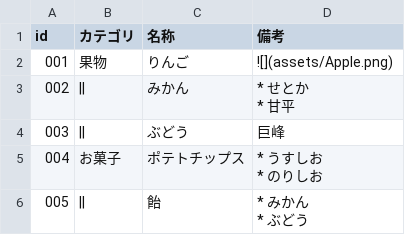
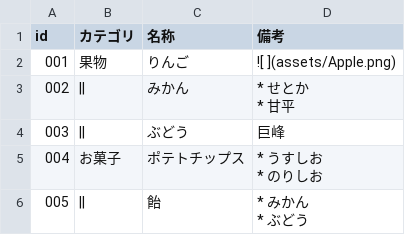
Before and after one commit to mochimochiki/hugo-theme-vivliocli, a CSV file: exampleSite/content/ja/Manual/rich.csv, drawn as a sheet.

```diff
--- a/exampleSite/content/ja/Manual/rich.csv
+++ b/exampleSite/content/ja/Manual/rich.csv
@@ -1,3 +1,3 @@
 id,カテゴリ,名称,備考
-001,果物,りんご,![](assets/Apple.png)
+001,果物,りんご,![ ](assets/Apple.png)
 002,||,みかん,"* せとか
```
Also changed, not shown: 3 other files.
